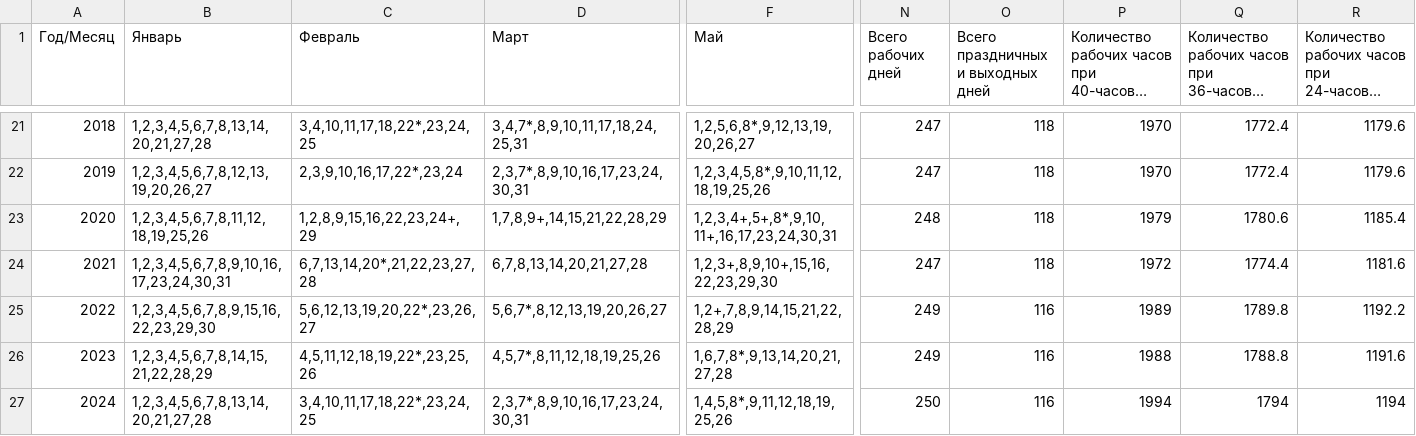
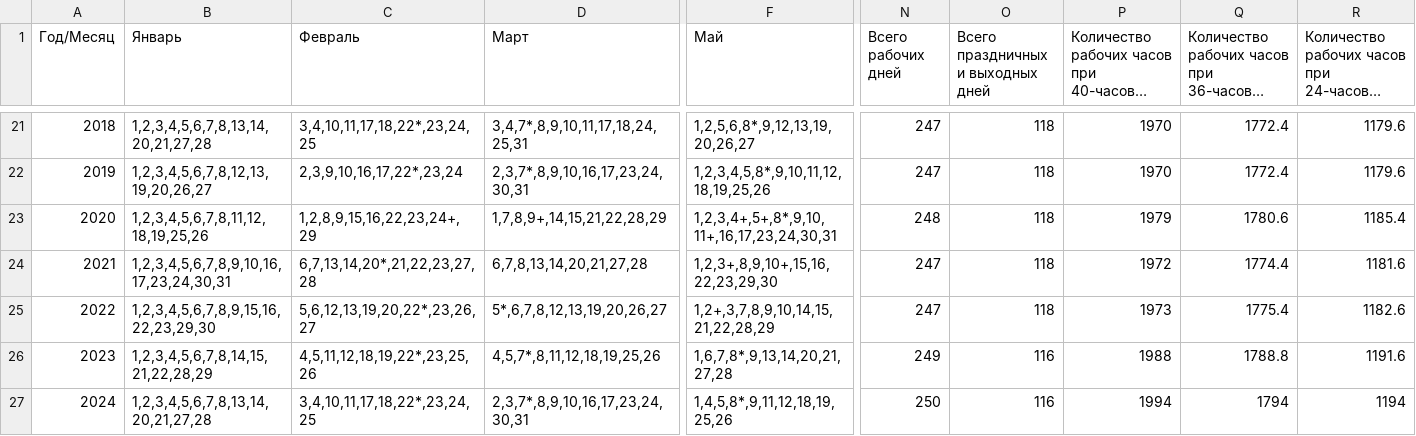
Before and after one commit to Xenofag/DateTable, a CSV file: data-20191112T1252-structure-20191112T1247.csv, drawn as a sheet; only a part is shown, gaps mark what is left out; long unchanged cells end in …; the diff names each change by its address in the sheet, - before the commit and + after, or states it on an @@ line.

Commit message:
Update data-20191112T1252-structure-20191112T1247.csv
2022 update

```diff
--- a/data-20191112T1252-structure-20191112T1247.csv
+++ b/data-20191112T1252-structure-20191112T1247.csv
-D25 (Март): 5,6,7*,8,12,13,19,20,26,27
+D25 (Март): 5*,6,7,8,12,13,19,20,26,27
-F25 (Май): 1,2+,7,8,9,14,15,21,22,28,29
+F25 (Май): 1,2+,3,7,8,9,10,14,15,21,22,28,29
-N25 (Всего рабочих дней): 249
+N25 (Всего рабочих дней): 247
-O25: 116
+O25: 118
-P25: 1989
+P25: 1973
-Q25: 1789.8
+Q25: 1775.4
-R25: 1192.2
+R25: 1182.6
```
